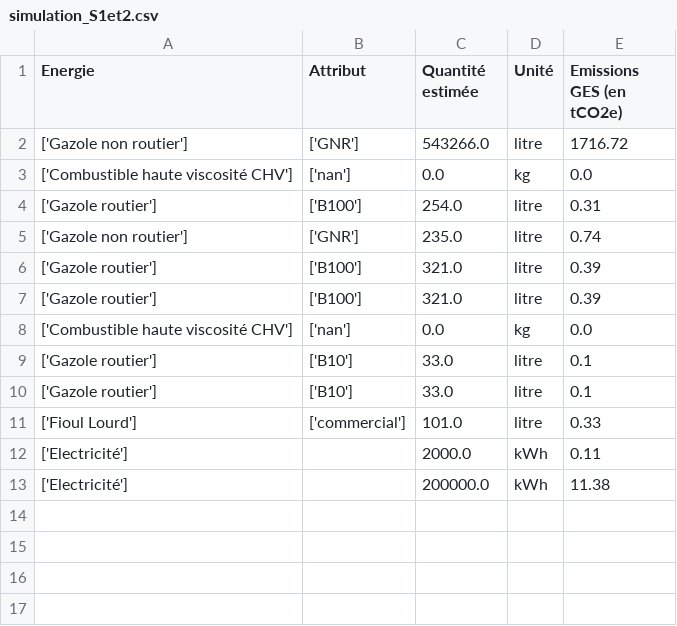
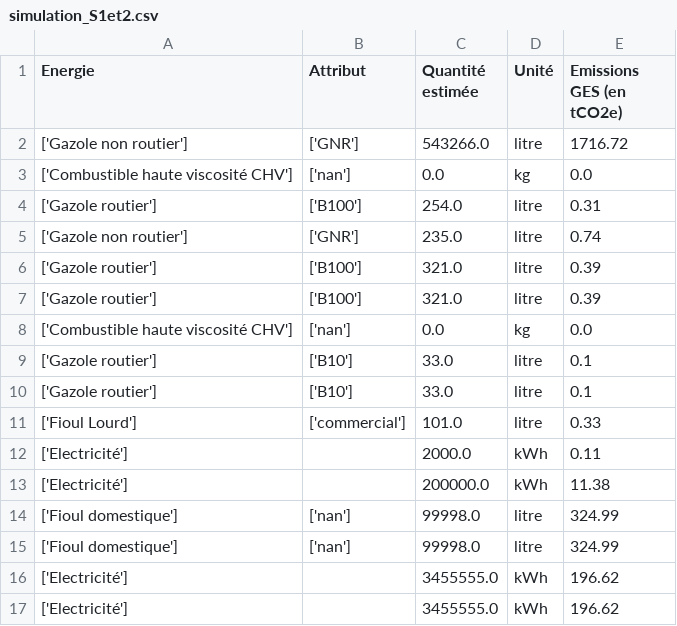
Before and after one commit to AltaroadOrganization/SimulateurCO2, a CSV file: simulation_S1et2.csv, drawn as a sheet; the diff names each change by its address in the sheet, - before the commit and + after, or states it on an @@ line.

```diff
--- a/simulation_S1et2.csv
+++ b/simulation_S1et2.csv
+row 14: ['Fioul domestique'] | ['nan'] | 99998.0 | litre | 324.99
+row 15: ['Fioul domestique'] | ['nan'] | 99998.0 | litre | 324.99
+row 16: ['Electricité'] |  | 3455555.0 | kWh | 196.62
+row 17: ['Electricité'] |  | 3455555.0 | kWh | 196.62
```
Also changed, not shown: 3 other files.
